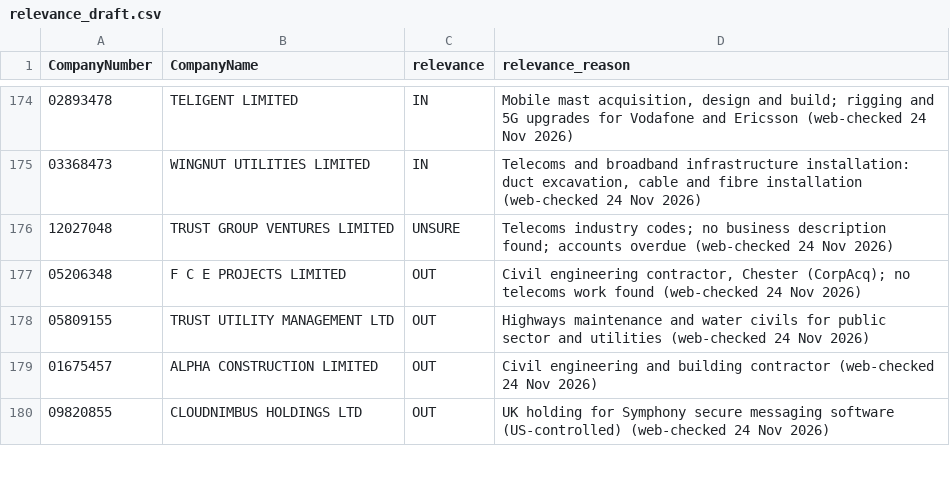
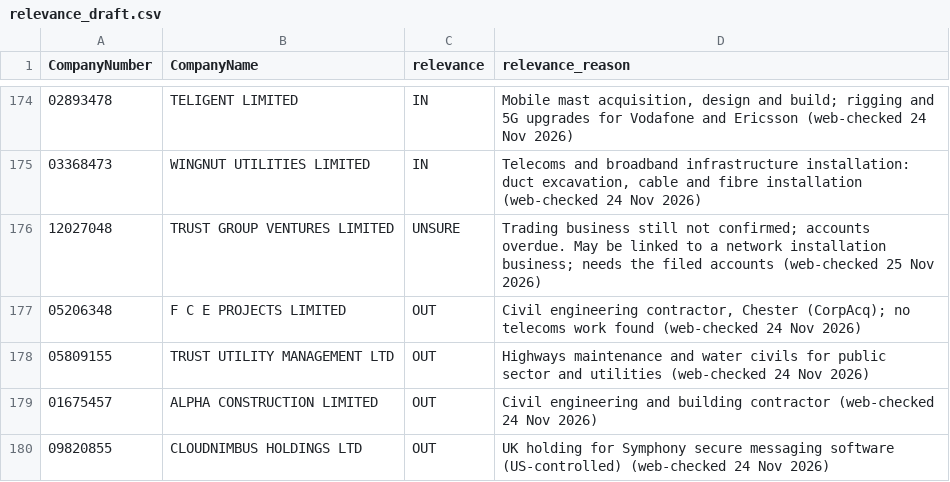
Before and after one commit to PE-Project-WM/infra-deal-scanner, a CSV file: config/relevance_draft.csv, drawn as a sheet; only a part is shown, gaps mark what is left out; the diff covers the shown part only; the diff names each change by its address in the sheet, - before the commit and + after, or states it on an @@ line.

```diff
--- a/config/relevance_draft.csv
+++ b/config/relevance_draft.csv
-D176 (relevance_reason): Telecoms industry codes; no business description found; accounts overdue (web-checked 24 Nov 2026)
+D176 (relevance_reason): Trading business still not confirmed; accounts overdue. May be linked to a network installation business; needs the filed accounts (web-checked 25 Nov 2026)
```
Also changed, not shown: 4 added rows and 14 edited cells elsewhere in this file, config/balance_sheet.csv, config/company_notes.csv, 3 other files.
